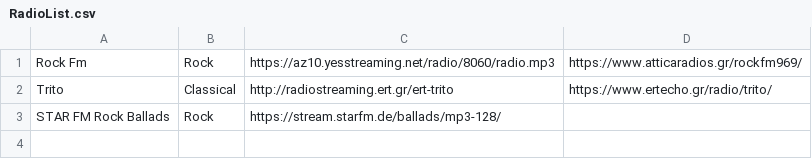
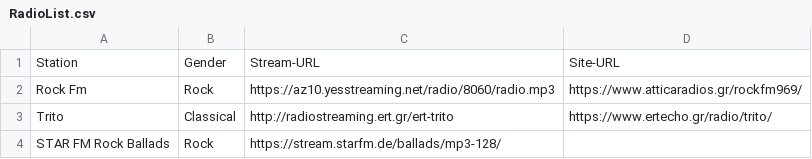
Before and after one commit to papavask/ListenToTheMusic, a CSV file: Source/RadioList.csv, drawn as a sheet; the diff names each change by its address in the sheet, - before the commit and + after, or states it on an @@ line.

Commit message:
Update RadioList.csv

```diff
--- a/Source/RadioList.csv
+++ b/Source/RadioList.csv
+row 1: Station | Gender | Stream-URL | Site-URL
```
